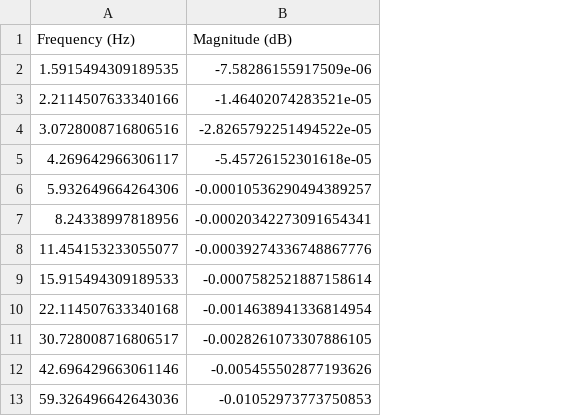
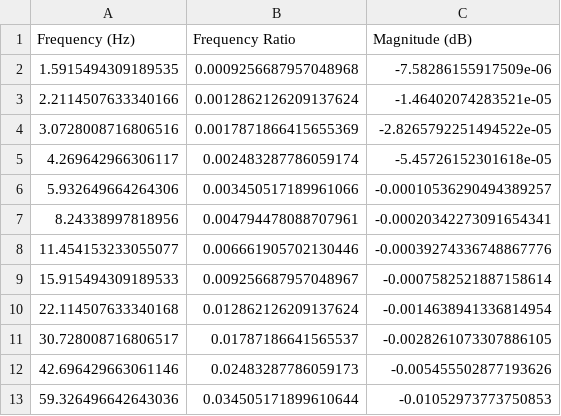
Before and after one commit to Davinci-Meg/bodePlotter, a CSV file: src/ax1_data.csv, drawn as a sheet; only a part is shown; the diff names each change by its address in the sheet, - before the commit and + after, or states it on an @@ line.

```diff
--- a/src/ax1_data.csv
+++ b/src/ax1_data.csv
+column B (Frequency Ratio), rows 2-13: 0.0009256687957048968 | 0.0012862126209137624 | 0.0017871866415655369 | 0.002483287786059174 | 0.003450517189961066 | 0.004794478088707961 | 0.006661905702130446 | 0.009256687957048967 | 0.012862126209137624 | 0.01787186641565537 | 0.02483287786059173 | 0.034505171899610644
```
Also changed, not shown: src/ax2_data.csv, 1 other file.
